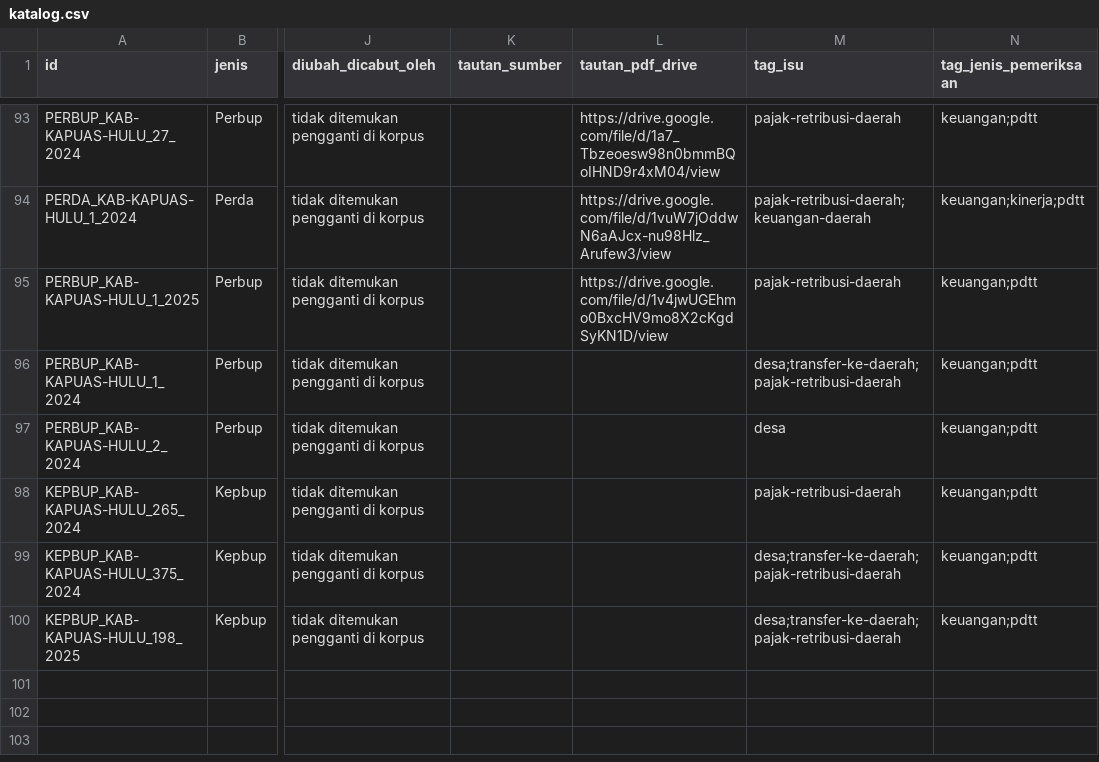
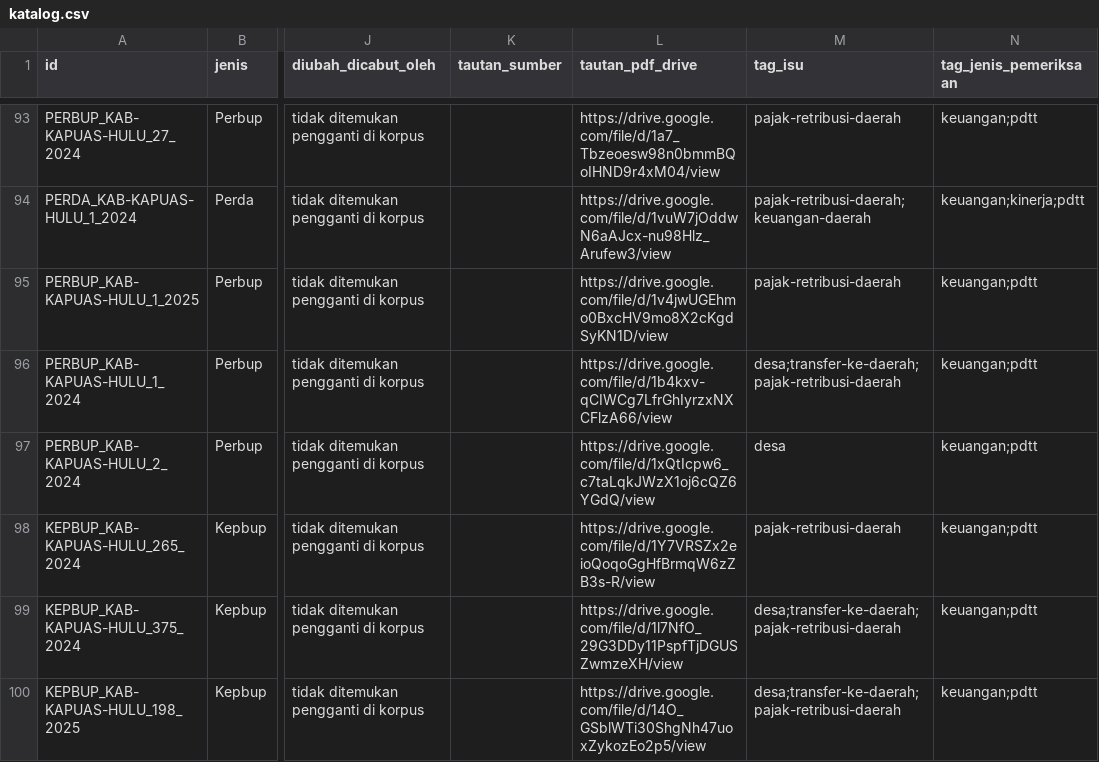
Before and after one commit to primaditra/korpus-daerah, a CSV file: katalog.csv, drawn as a sheet; only a part is shown, gaps mark what is left out; the diff names each change by its address in the sheet, - before the commit and + after, or states it on an @@ line.

```diff
--- a/katalog.csv
+++ b/katalog.csv
-L96 (tautan_pdf_drive): (empty)
+L96 (tautan_pdf_drive): https://drive.google.com/file/d/1b4kxv-qCIWCg7LfrGhIyrzxNXCFlzA66/view
-L97 (tautan_pdf_drive): (empty)
+L97 (tautan_pdf_drive): https://drive.google.com/file/d/1xQtIcpw6_c7taLqkJWzX1oj6cQZ6YGdQ/view
-L98 (tautan_pdf_drive): (empty)
+L98 (tautan_pdf_drive): https://drive.google.com/file/d/1Y7VRSZx2eioQoqoGgHfBrmqW6zZB3s-R/view
-L99 (tautan_pdf_drive): (empty)
+L99 (tautan_pdf_drive): https://drive.google.com/file/d/1l7NfO_29G3DDy11PspfTjDGUSZwmzeXH/view
-L100 (tautan_pdf_drive): (empty)
+L100 (tautan_pdf_drive): https://drive.google.com/file/d/14O_GSblWTi30ShgNh47uoxZykozEo2p5/view
```
